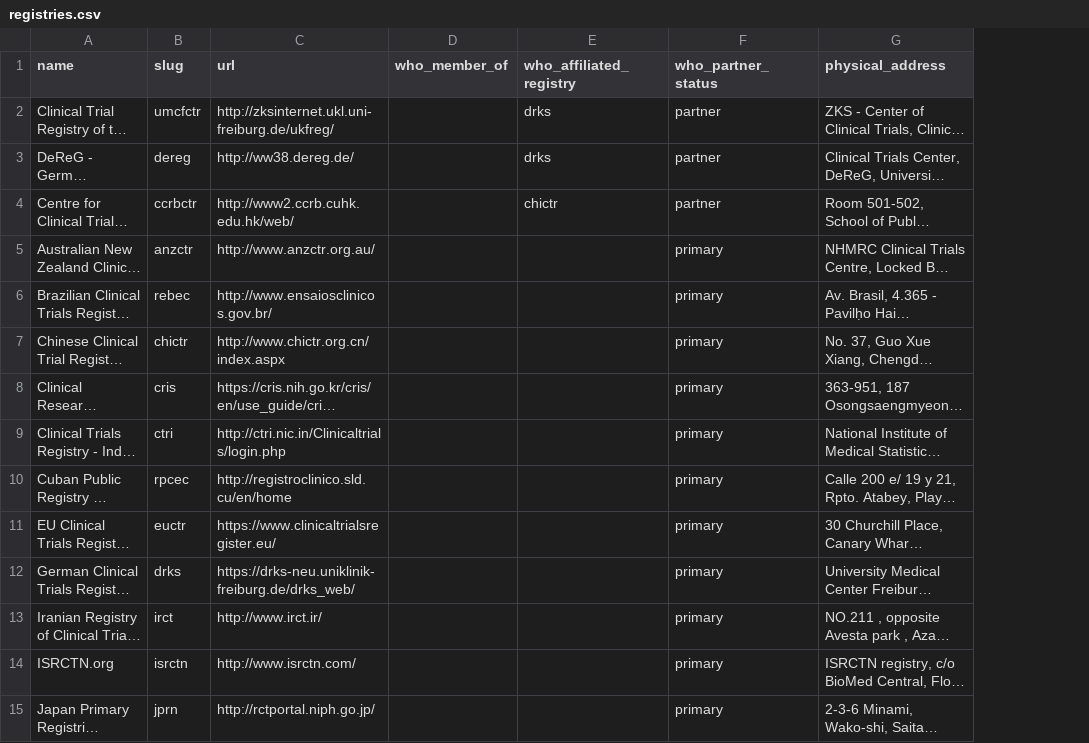
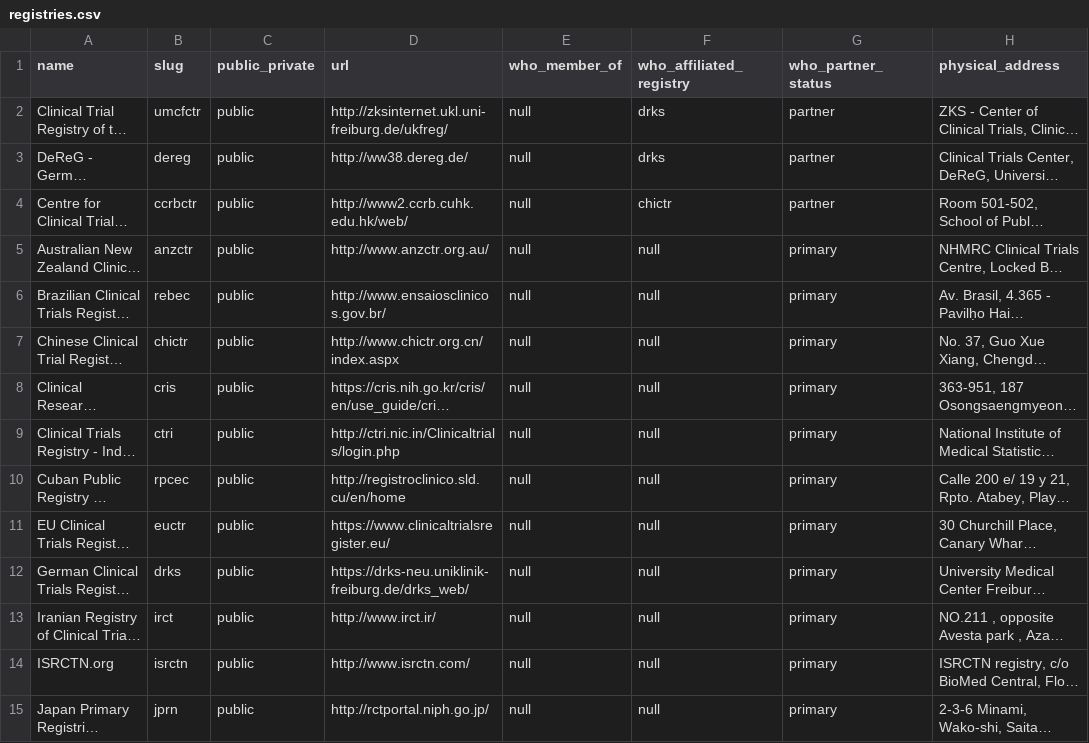
Before and after one commit to opentrials/registers, a CSV file: data/registries.csv, drawn as a sheet; only a part is shown; long unchanged cells end in …; addresses are those after the commit; the diff covers the shown part only; the diff names each change by its address in the sheet, - before the commit and + after, or states it on an @@ line.

Commit message:
Update README.md with current tooling, added private registries

```diff
--- a/data/registries.csv
+++ b/data/registries.csv
+column C (public_private), rows 2-15: all public
-E2:E15 (who_member_of): (empty)
+E2:E15 (who_member_of): null
-F5:F15 (who_affiliated_registry): (empty)
+F5:F15 (who_affiliated_registry): null
```
Also changed, not shown: 3 added rows and 20 edited cells elsewhere in this file, 1 other file.
